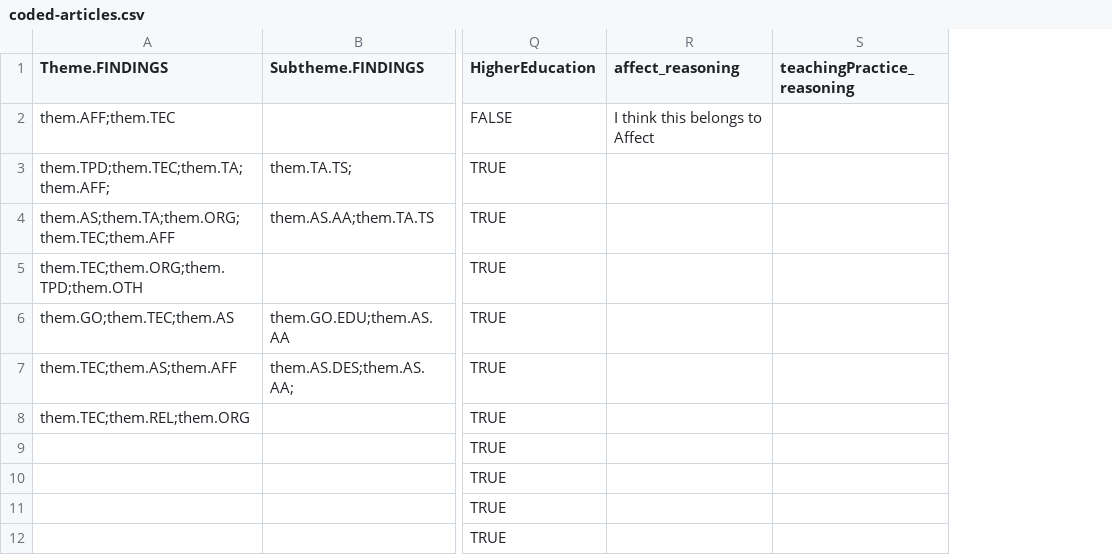
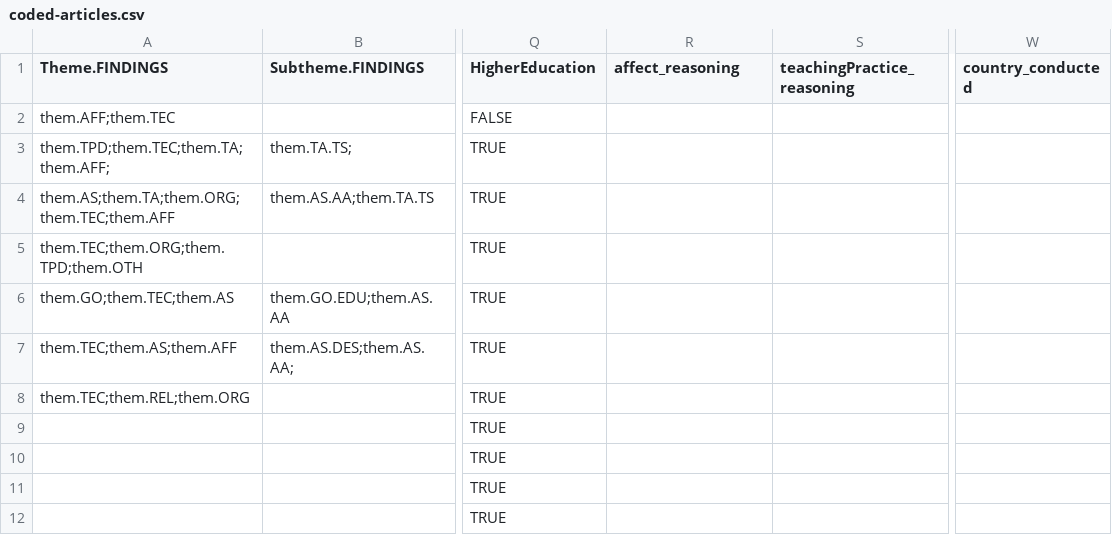
Before and after one commit to Simon-Dirks/living-library, a CSV file: src/assets/data/coded-articles.csv, drawn as a sheet; only a part is shown, gaps mark what is left out; the diff names each change by its address in the sheet, - before the commit and + after, or states it on an @@ line.

```diff
--- a/src/assets/data/coded-articles.csv
+++ b/src/assets/data/coded-articles.csv
+column W (country_conducted), empty
-R2 (affect_reasoning): I think this belongs to Affect
+R2 (affect_reasoning): (empty)
```
Also changed, not shown: 23 other files.
